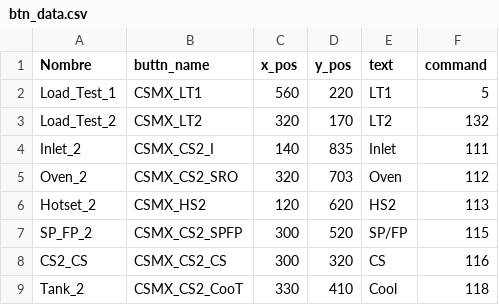
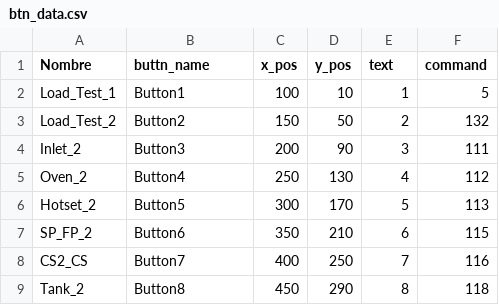
Before and after one commit to moralesja560/SAP_Label_Print, a CSV file: images/btn_data.csv, drawn as a sheet; only a part is shown; the diff covers the shown part only.

```diff
--- a/images/btn_data.csv
+++ b/images/btn_data.csv
@@ -1,9 +1,9 @@
 Nombre,buttn_name,x_pos,y_pos,text,command
-Load_Test_1,CSMX_LT1,560,220,LT1,5
-Load_Test_2,CSMX_LT2,320,170,LT2,132
-Inlet_2,CSMX_CS2_I,140,835,Inlet,111
-Oven_2,CSMX_CS2_SRO,320,703,Oven,112
-Hotset_2,CSMX_HS2,120,620,HS2,113
-SP_FP_2,CSMX_CS2_SPFP,300,520,SP/FP,115
-CS2_CS,CSMX_CS2_CS,300,320,CS,116
-Tank_2,CSMX_CS2_CooT,330,410,Cool,118
+Load_Test_1,Button1,100,10,1,5
+Load_Test_2,Button2,150,50,2,132
+Inlet_2,Button3,200,90,3,111
+Oven_2,Button4,250,130,4,112
+Hotset_2,Button5,300,170,5,113
+SP_FP_2,Button6,350,210,6,115
+CS2_CS,Button7,400,250,7,116
+Tank_2,Button8,450,290,8,118
```
Also changed, not shown: 43 edited cells elsewhere in this file, 2 other files.
